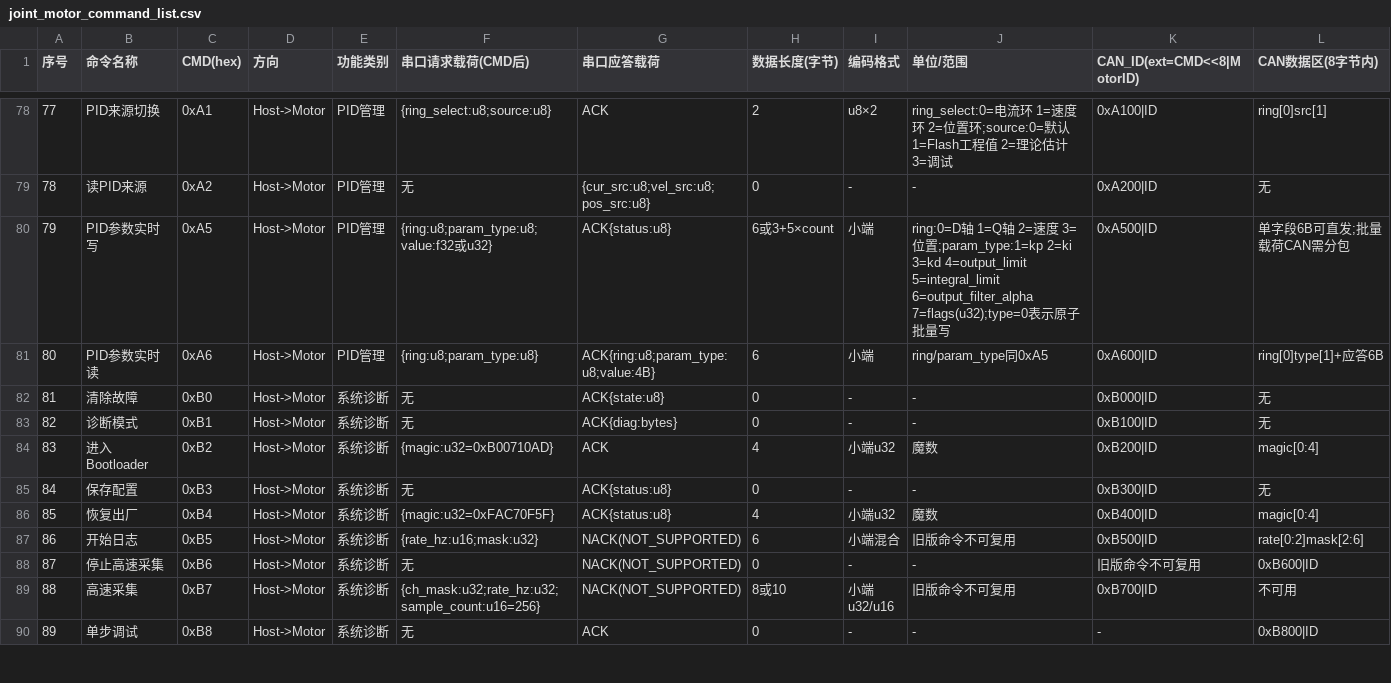
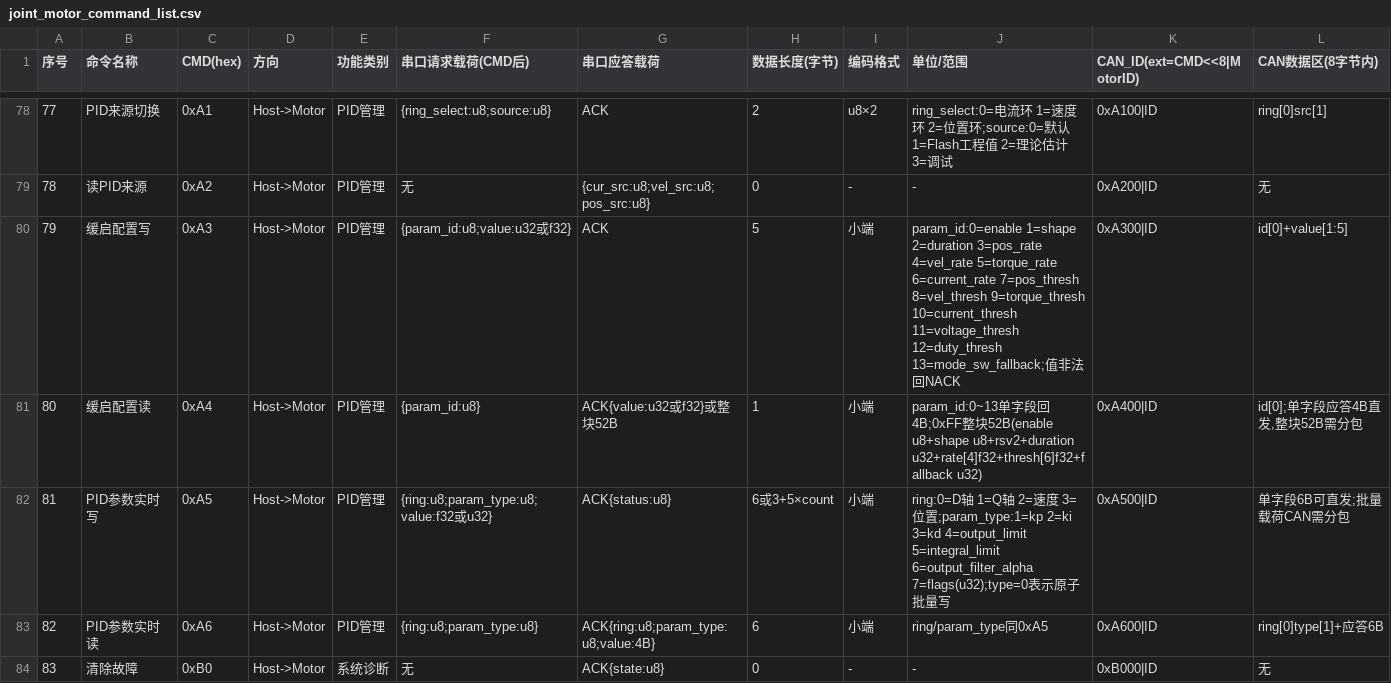
Before and after one commit to DalinYYYY/JM-Studio, a CSV file: resources/joint_motor_command_list.csv, drawn as a sheet; only a part is shown, gaps mark what is left out; the shorter side is filled out with more unchanged rows; addresses are those after the commit; rows hold the shown columns only; the diff names each change by its address in the sheet, - before the commit and + after, or states it on an @@ line.

```diff
--- a/resources/joint_motor_command_list.csv
+++ b/resources/joint_motor_command_list.csv
+row 80: 79 | 缓启配置写 | 0xA3 | Host->Motor | PID管理 | {param_id:u8;value:u32或f32} | ACK | 5 | 小端 | param_id:0=enable 1=shape 2=duration 3=pos_rate 4=vel_rate 5=torque_rate 6=current_rate 7=pos_thresh 8=vel_thresh 9=torque_thresh 10=current_thresh 11=voltage_thresh 12=duty_thresh 13=mode_sw_fallback;值非法回NACK | 0xA300|ID | id[0]+value[1:5]
+row 81: 80 | 缓启配置读 | 0xA4 | Host->Motor | PID管理 | {param_id:u8} | ACK{value:u32或f32}或整块52B | 1 | 小端 | param_id:0~13单字段回4B;0xFF整块52B(enable u8+shape u8+rsv2+duration u32+rate[4]f32+thresh[6]f32+fallback u32) | 0xA400|ID | id[0];单字段应答4B直发,整块52B需分包
@@ column A (序号) renumbered from row 82 down @@
```
Also changed, not shown: resources/joint_motor_param_index.csv, resources/motor_info.csv, 16 other files.
